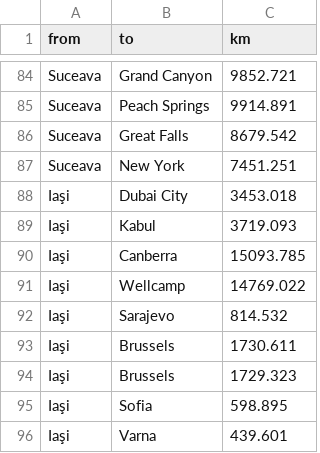
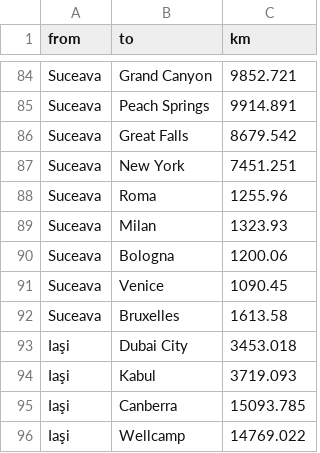
Before and after one commit to AmprenTA/backend, a CSV file: lib/distances.csv, drawn as a sheet; only a part is shown, gaps mark what is left out; the shorter side is filled out with more unchanged rows.

Commit message:
Add new routes to distances.csv

```diff
--- a/lib/distances.csv
+++ b/lib/distances.csv
@@ -87,2 +87,7 @@ Suceava,Great Falls,8679.542
 Suceava,New York,7451.251
+Suceava,Roma,1255.96
+Suceava,Milan,1323.93
+Suceava,Bologna,1200.06
+Suceava,Venice,1090.45
+Suceava,Bruxelles,1613.58
 Iaşi,Dubai City,3453.018
```
Also changed, not shown: 1 other file.
